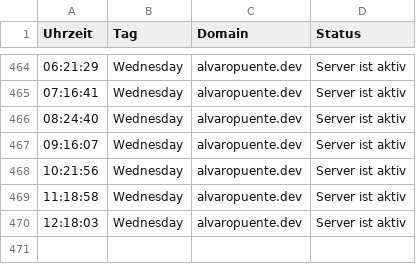
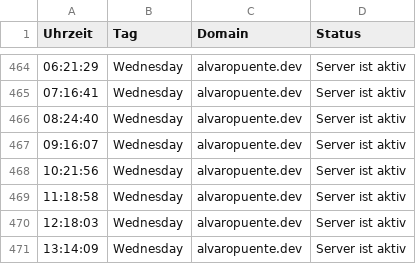
Before and after one commit to alvaropuentedev/server_status, a CSV file: server_status.csv, drawn as a sheet; only a part is shown, gaps mark what is left out; the diff names each change by its address in the sheet, - before the commit and + after, or states it on an @@ line.

```diff
--- a/server_status.csv
+++ b/server_status.csv
+row 471: 13:14:09 | Wednesday | alvaropuente.dev | Server ist aktiv
```
